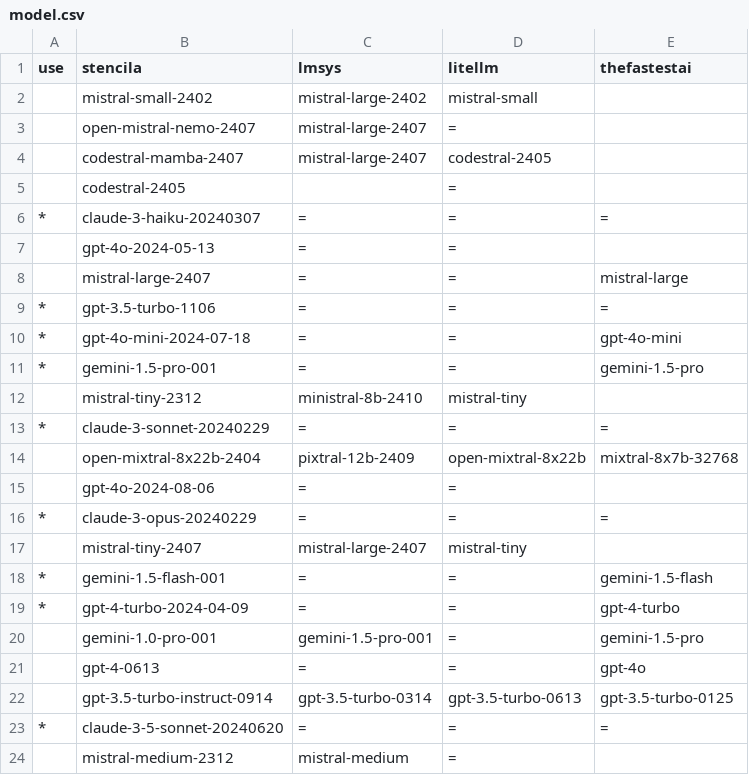
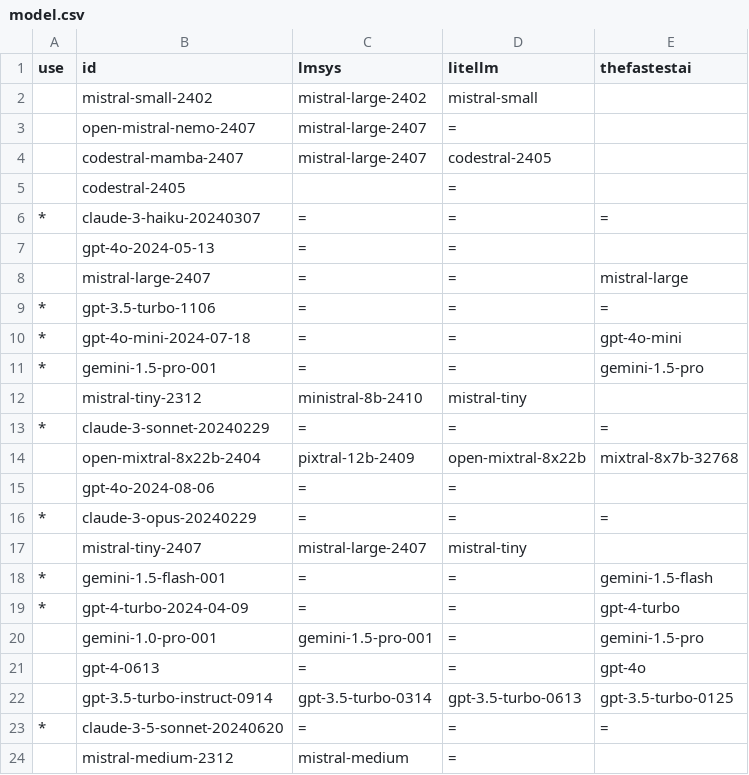
Before and after one commit to timClicks/evals, a CSV file: tables/model.csv, drawn as a sheet.

Commit message:
feat: simplify models

```diff
--- a/tables/model.csv
+++ b/tables/model.csv
@@ -1,2 +1,2 @@
-use,stencila,lmsys,litellm,thefastestai
+use,id,lmsys,litellm,thefastestai
 ,mistral-small-2402,mistral-large-2402,mistral-small,""
```
Also changed, not shown: tables/prompt.csv, 3 other files.
